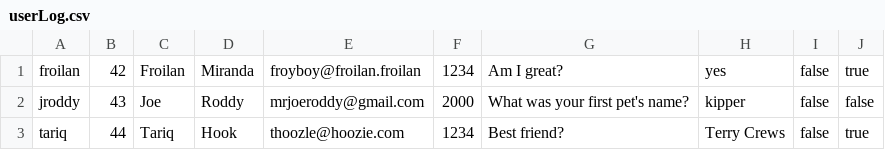
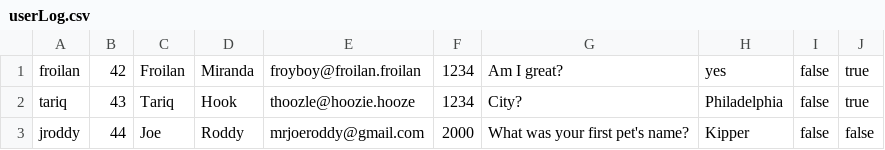
Before and after one commit to zipcoderwillh/Froilan-And-Friends, a CSV file: userLog.csv, drawn as a sheet.

```diff
--- a/userLog.csv
+++ b/userLog.csv
@@ -1,3 +1,3 @@
 froilan,42,Froilan,Miranda,froyboy@froilan.froilan,1234,Am I great?,yes,false,true
-jroddy,43,Joe,Roddy,mrjoeroddy@gmail.com,2000,What was your first pet's name?,kipper,false,false
-tariq,44,Tariq,Hook,thoozle@hoozie.com,1234,Best friend?,Terry Crews,false,true
+tariq,43,Tariq,Hook,thoozle@hoozie.hooze,1234,City?,Philadelphia,false,true
+jroddy,44,Joe,Roddy,mrjoeroddy@gmail.com,2000,What was your first pet's name?,Kipper,false,false
```
Also changed, not shown: testTransactionLog.csv, 9 other files.
